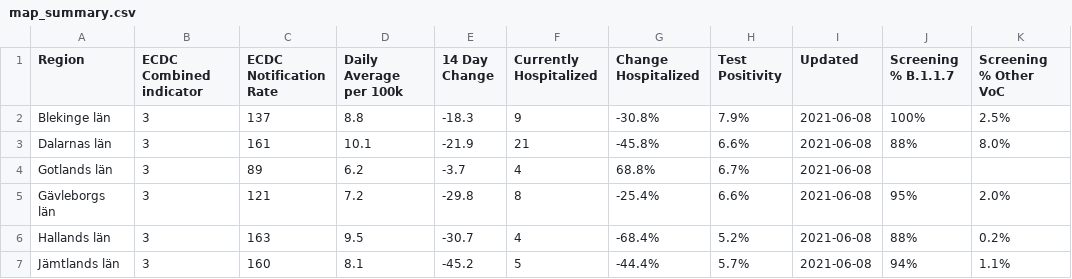
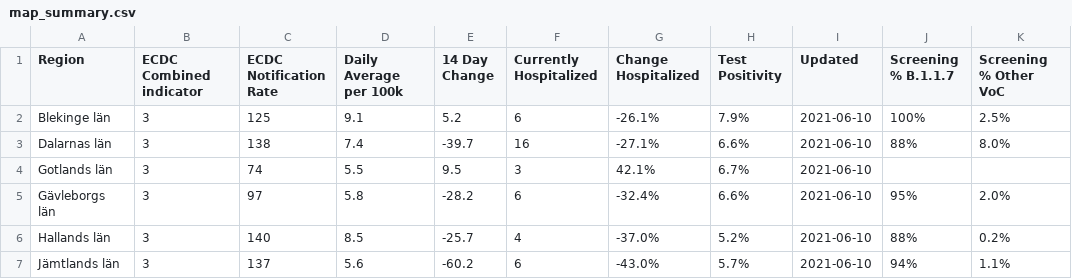
Before and after one commit to covidxix/csvdata, a CSV file: map_summary.csv, drawn as a sheet; only a part is shown; the diff covers the shown part only; the diff names each change by its address in the sheet, - before the commit and + after, or states it on an @@ line.

```diff
--- a/map_summary.csv
+++ b/map_summary.csv
-C2 (ECDC Notification Rate): 137
+C2 (ECDC Notification Rate): 125
-D2 (Daily Average per 100k): 8.8
+D2 (Daily Average per 100k): 9.1
-E2 (14 Day Change): -18.3
+E2 (14 Day Change): 5.2
-F2 (Currently Hospitalized): 9
+F2 (Currently Hospitalized): 6
-G2 (Change Hospitalized): -30.8%
+G2 (Change Hospitalized): -26.1%
-I2:I7 (Updated): 2021-06-08
+I2:I7 (Updated): 2021-06-10
-C3 (ECDC Notification Rate): 161
+C3 (ECDC Notification Rate): 138
-D3 (Daily Average per 100k): 10.1
+D3 (Daily Average per 100k): 7.4
-E3 (14 Day Change): -21.9
+E3 (14 Day Change): -39.7
-F3 (Currently Hospitalized): 21
+F3 (Currently Hospitalized): 16
-G3 (Change Hospitalized): -45.8%
+G3 (Change Hospitalized): -27.1%
-C4 (ECDC Notification Rate): 89
+C4 (ECDC Notification Rate): 74
-D4 (Daily Average per 100k): 6.2
+D4 (Daily Average per 100k): 5.5
-E4 (14 Day Change): -3.7
+E4 (14 Day Change): 9.5
-F4 (Currently Hospitalized): 4
+F4 (Currently Hospitalized): 3
-G4 (Change Hospitalized): 68.8%
+G4 (Change Hospitalized): 42.1%
-C5 (ECDC Notification Rate): 121
+C5 (ECDC Notification Rate): 97
-D5 (Daily Average per 100k): 7.2
+D5 (Daily Average per 100k): 5.8
-E5 (14 Day Change): -29.8
+E5 (14 Day Change): -28.2
-F5 (Currently Hospitalized): 8
+F5 (Currently Hospitalized): 6
-G5 (Change Hospitalized): -25.4%
+G5 (Change Hospitalized): -32.4%
-C6 (ECDC Notification Rate): 163
+C6 (ECDC Notification Rate): 140
-D6 (Daily Average per 100k): 9.5
+D6 (Daily Average per 100k): 8.5
-E6 (14 Day Change): -30.7
+E6 (14 Day Change): -25.7
-G6 (Change Hospitalized): -68.4%
+G6 (Change Hospitalized): -37.0%
-C7 (ECDC Notification Rate): 160
+C7 (ECDC Notification Rate): 137
-D7 (Daily Average per 100k): 8.1
+D7 (Daily Average per 100k): 5.6
-E7 (14 Day Change): -45.2
+E7 (14 Day Change): -60.2
-F7 (Currently Hospitalized): 5
+F7 (Currently Hospitalized): 6
-G7 (Change Hospitalized): -44.4%
+G7 (Change Hospitalized): -43.0%
```
Also changed, not shown: 88 edited cells elsewhere in this file, days.csv, deaths.csv, 9 other files.
